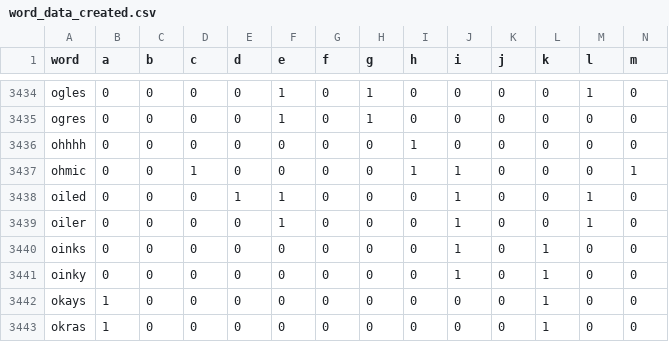
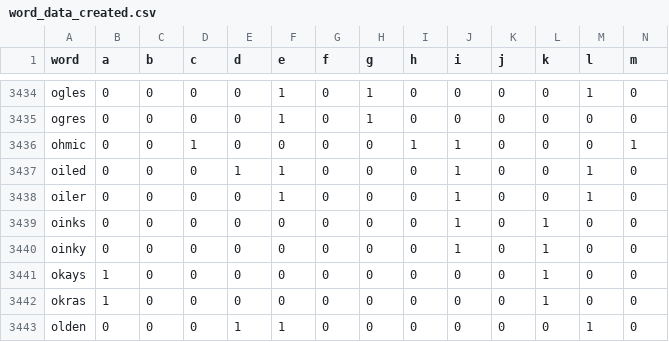
Before and after one commit to applewjr/heroku_apps, a CSV file: datasets/word_data_created.csv, drawn as a sheet; only a part is shown, gaps mark what is left out; the shorter side is filled out with more unchanged rows; rows hold the shown columns only; the diff names each change by its address in the sheet, - before the commit and + after, or states it on an @@ line.

```diff
--- a/datasets/word_data_created.csv
+++ b/datasets/word_data_created.csv
-row 3436: ohhhh | 0 | 0 | 0 | 0 | 0 | 0 | 0 | 1 | 0 | 0 | 0 | 0 | 0
```
Also changed, not shown: 4 other files.
